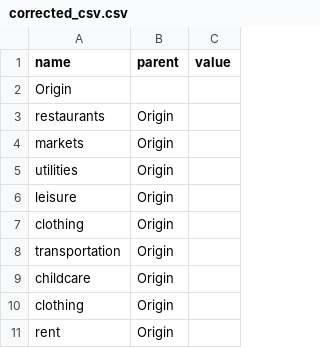
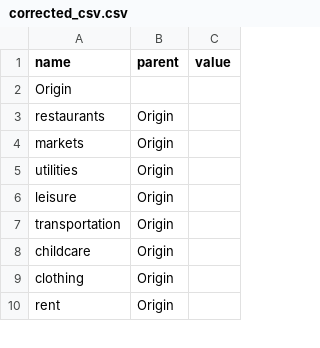
Before and after one commit to ngabor826/data_repo, a CSV file: corrected_csv.csv, drawn as a sheet; only a part is shown; the diff names each change by its address in the sheet, - before the commit and + after, or states it on an @@ line.

Commit message:
Update corrected_csv.csv

```diff
--- a/corrected_csv.csv
+++ b/corrected_csv.csv
-row 7: clothing | Origin
```
